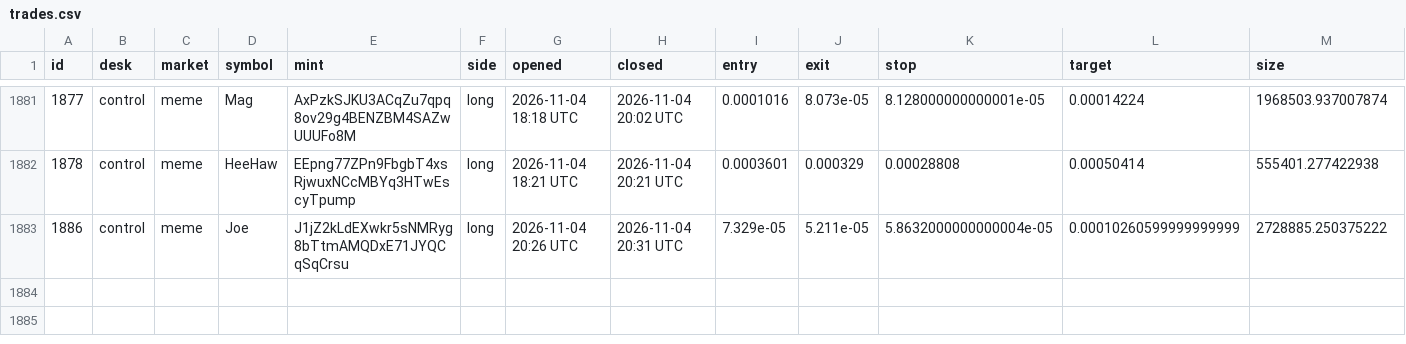
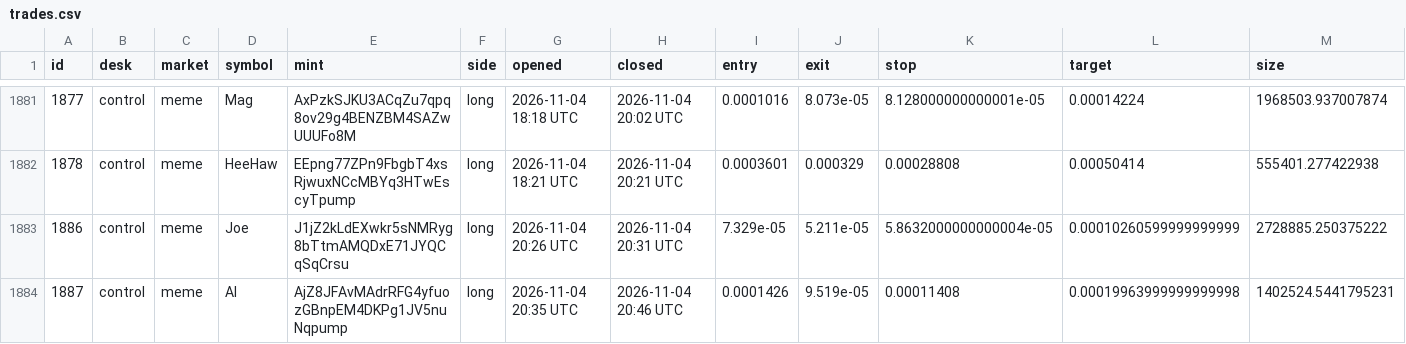
Before and after one commit to alhaddadsaid/lawahlawah, a CSV file: agents/trades.csv, drawn as a sheet; only a part is shown, gaps mark what is left out; rows hold the shown columns only; the diff names each change by its address in the sheet, - before the commit and + after, or states it on an @@ line.

Commit message:
agent desk update

```diff
--- a/agents/trades.csv
+++ b/agents/trades.csv
+row 1884: 1887 | control | meme | AI | AjZ8JFAvMAdrRFG4yfuozGBnpEM4DKPg1JV5nuNqpump | long | 2026-11-04 20:35 UTC | 2026-11-04 20:46 UTC | 0.0001426 | 9.519e-05 | 0.00011408 | 0.00019963999999999998 | 1402524.5441795231
```
Also changed, not shown: 3 other files.
